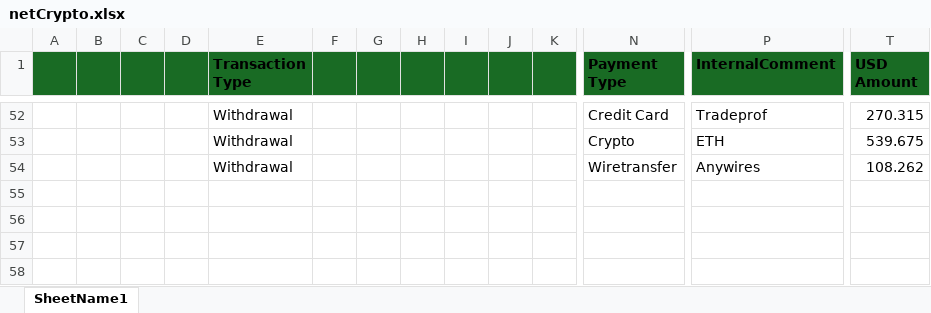
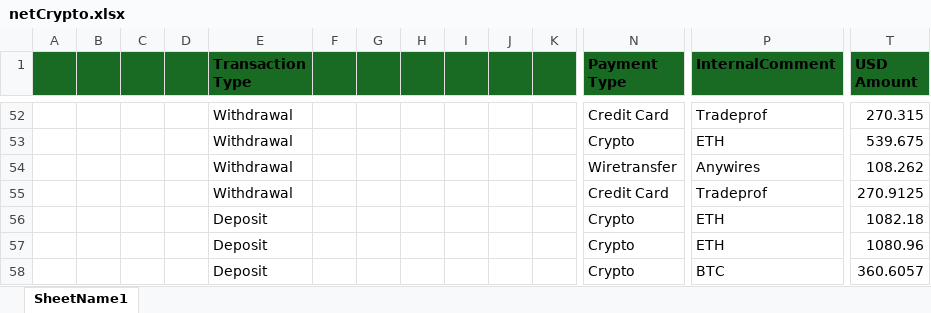
Before and after one commit to heroesrace/attraction, an Excel workbook: netCrypto.xlsx, sheet SheetName1, drawn as a sheet; only a part is shown, gaps mark what is left out; values as stored, in another font and other column widths than the file's, no borders; rows hold the shown columns only; the diff names each change by its address in the sheet, - before the commit and + after, or states it on an @@ line.

Commit message:
Add files via upload

```diff
--- a/netCrypto.xlsx (sheet SheetName1)
+++ b/netCrypto.xlsx (sheet SheetName1)
+row 55:  |  |  |  | Withdrawal |  |  |  |  |  |  | Credit Card | Tradeprof | 270.9125
+row 56:  |  |  |  | Deposit |  |  |  |  |  |  | Crypto | ETH | 1082.18
+row 57:  |  |  |  | Deposit |  |  |  |  |  |  | Crypto | ETH | 1080.96
+row 58:  |  |  |  | Deposit |  |  |  |  |  |  | Crypto | BTC | 360.6057
```
